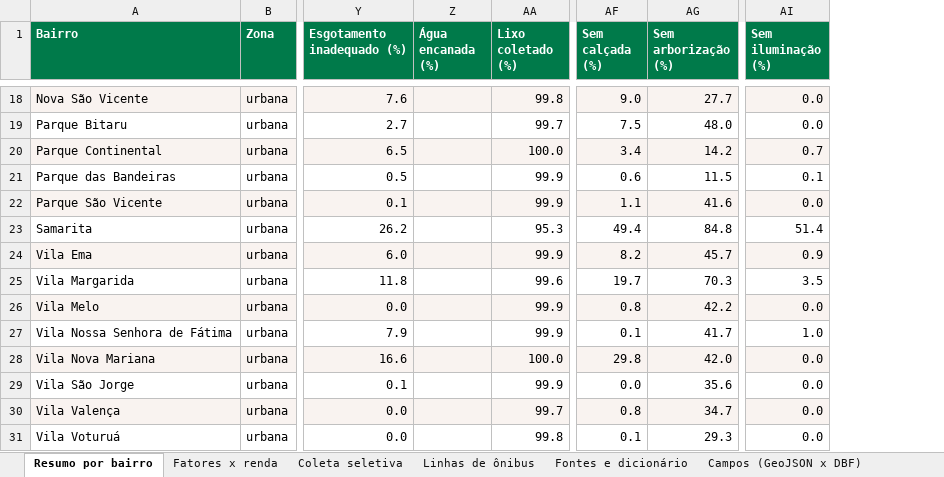
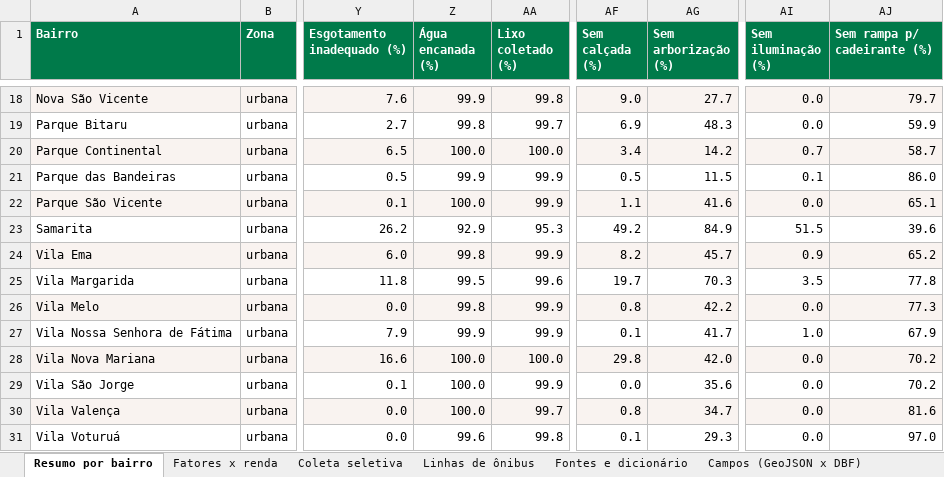
Before and after one commit to DiegoMMoraes/mapa_desigualdades, an Excel workbook: data/Mapa_das_Desigualdades_Sao_Vicente.xlsx, sheet Resumo por bairro, drawn as a sheet; only a part is shown, gaps mark what is left out; values as stored, in another font and other column widths than the file's, no borders; the diff covers the shown part only; the diff names each change by its address in the sheet, - before the commit and + after, or states it on an @@ line.

```diff
--- a/data/Mapa_das_Desigualdades_Sao_Vicente.xlsx (sheet Resumo por bairro)
+++ b/data/Mapa_das_Desigualdades_Sao_Vicente.xlsx (sheet Resumo por bairro)
+column AJ (Sem rampa p/ cadeirante (%)), rows 18-31: 79.7 | 59.9 | 58.7 | 86.0 | 65.1 | 39.6 | 65.2 | 77.8 | 77.3 | 67.9 | 70.2 | 70.2 | 81.6 | 97.0
-Z18 (Água encanada (%)): (empty)
+Z18 (Água encanada (%)): 99.9
-Z19 (Água encanada (%)): (empty)
+Z19 (Água encanada (%)): 99.8
-AF19 (Sem calçada (%)): 7.5
+AF19 (Sem calçada (%)): 6.9
-AG19 (Sem arborização (%)): 48.0
+AG19 (Sem arborização (%)): 48.3
-Z20 (Água encanada (%)): (empty)
+Z20 (Água encanada (%)): 100.0
-Z21 (Água encanada (%)): (empty)
+Z21 (Água encanada (%)): 99.9
-AF21 (Sem calçada (%)): 0.6
+AF21 (Sem calçada (%)): 0.5
-Z22 (Água encanada (%)): (empty)
+Z22 (Água encanada (%)): 100.0
-Z23 (Água encanada (%)): (empty)
+Z23 (Água encanada (%)): 92.9
-AF23 (Sem calçada (%)): 49.4
+AF23 (Sem calçada (%)): 49.2
-AG23 (Sem arborização (%)): 84.8
+AG23 (Sem arborização (%)): 84.9
-AI23 (Sem iluminação (%)): 51.4
+AI23 (Sem iluminação (%)): 51.5
-Z24 (Água encanada (%)): (empty)
+Z24 (Água encanada (%)): 99.8
-Z25 (Água encanada (%)): (empty)
+Z25 (Água encanada (%)): 99.5
-Z26 (Água encanada (%)): (empty)
+Z26 (Água encanada (%)): 99.8
-Z27 (Água encanada (%)): (empty)
+Z27 (Água encanada (%)): 99.9
-Z28:Z30 (Água encanada (%)): (empty)
+Z28:Z30 (Água encanada (%)): 100.0
-Z31 (Água encanada (%)): (empty)
+Z31 (Água encanada (%)): 99.6
```
Also changed, not shown: 36 edited cells elsewhere in this sheet, sheet Fatores x renda, sheet Campos (GeoJSON x DBF), 11 other files.
